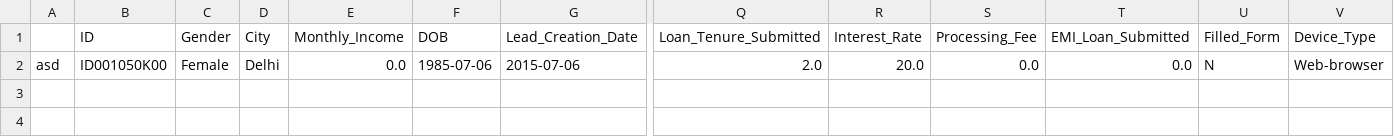
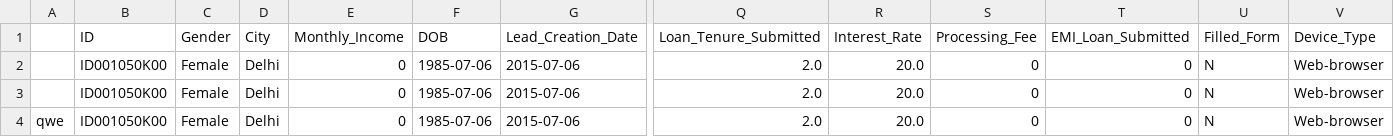
Before and after one commit to czubert/ML_project, a CSV file: customer.csv, drawn as a sheet; only a part is shown, gaps mark what is left out; rows hold the shown columns only; the diff names each change by its address in the sheet, - before the commit and + after, or states it on an @@ line.

Commit message:
uploaded data works

```diff
--- a/customer.csv
+++ b/customer.csv
-A2: asd
+A2: (empty)
-E2 (Monthly_Income): 0.0
+E2 (Monthly_Income): 0
-S2 (Processing_Fee): 0.0
+S2 (Processing_Fee): 0
-T2 (EMI_Loan_Submitted): 0.0
+T2 (EMI_Loan_Submitted): 0
+row 3:  | ID001050K00 | Female | Delhi | 0 | 1985-07-06 | 2015-07-06 | 2.0 | 20.0 | 0 | 0 | N | Web-browser
+row 4: qwe | ID001050K00 | Female | Delhi | 0 | 1985-07-06 | 2015-07-06 | 2.0 | 20.0 | 0 | 0 | N | Web-browser
```
Also changed, not shown: 1 other file.
